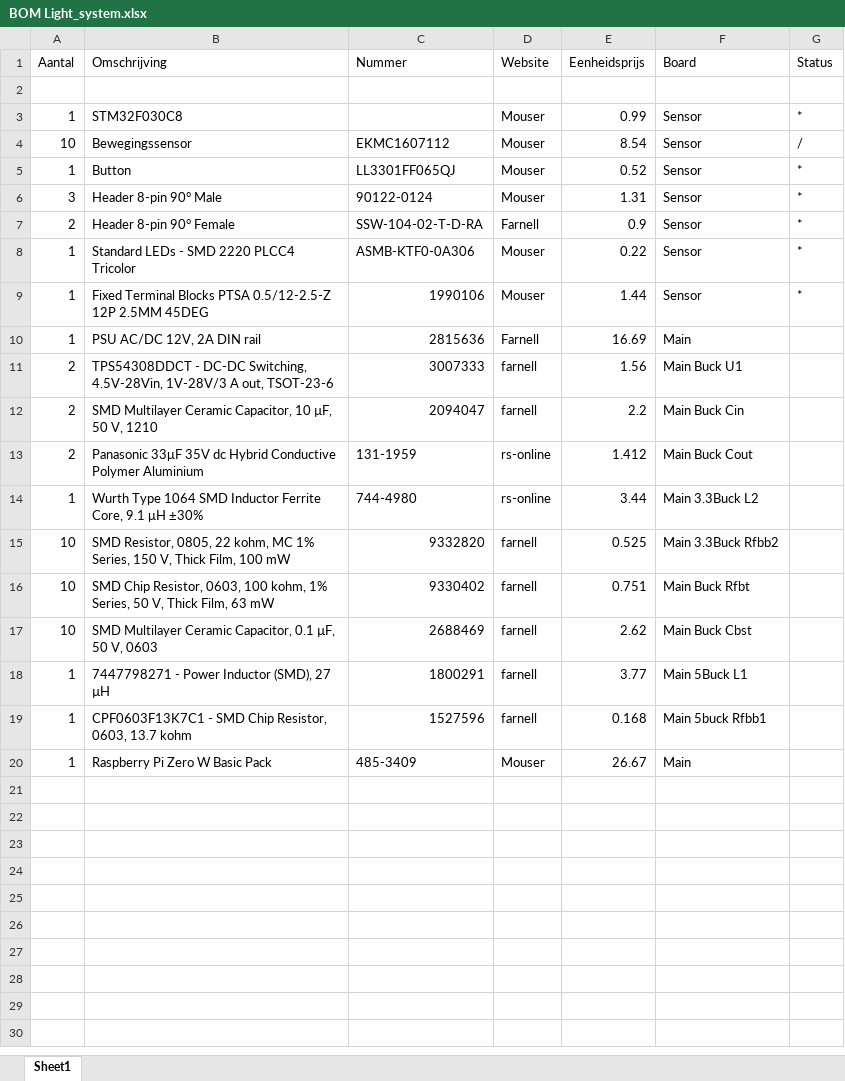
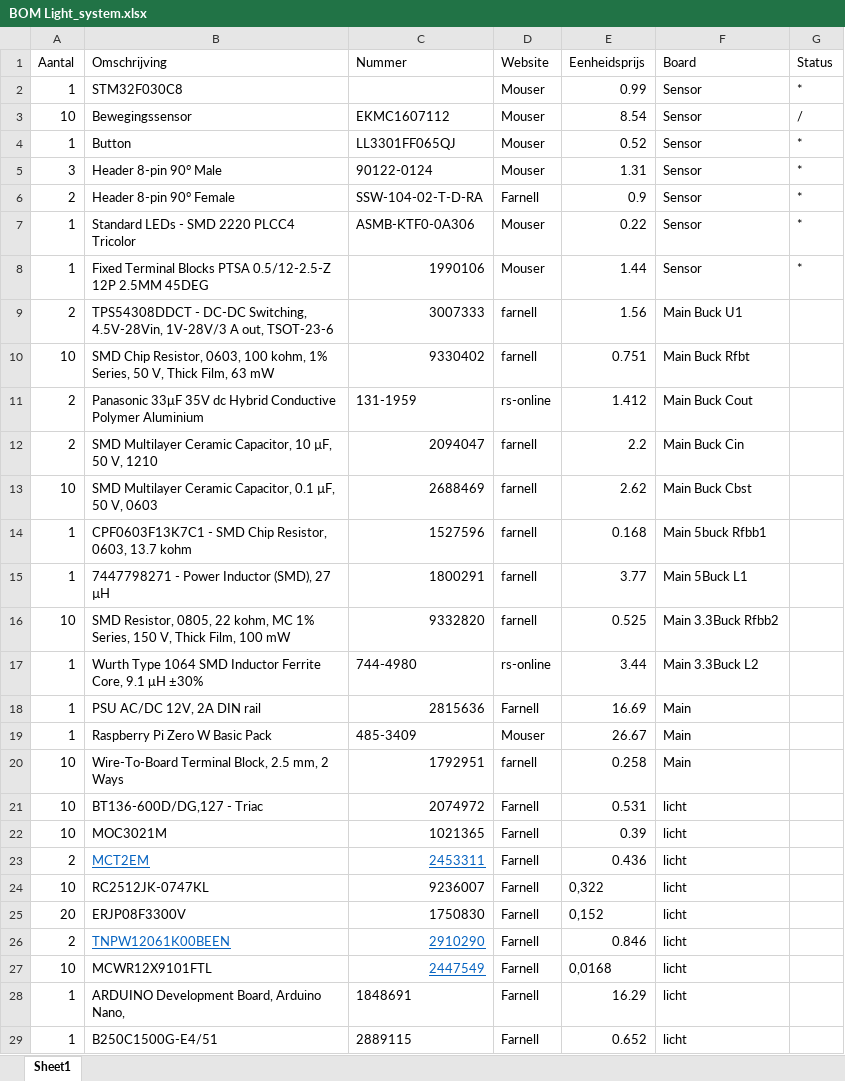
Before and after one commit to jonasdeschoenmacker/Light_system, an Excel workbook: BOM Light_system.xlsx, sheet Sheet1, drawn as a sheet; values as stored, in another font and other column widths than the file's, no borders; table styles not drawn; removed rows and columns are numbered as before the commit, all else as after; the diff names each change by its address in the sheet, - before the commit and + after, or states it on an @@ line.

```diff
--- a/BOM Light_system.xlsx (sheet Sheet1)
+++ b/BOM Light_system.xlsx (sheet Sheet1)
-row 2: (empty)
@@ row 11 moved to row 9: 2 @@
@@ row 16 moved to row 10: 10 @@
@@ row 13 moved to row 11: 2 @@
@@ row 17 moved to row 13: 10 @@
@@ row 19 moved to row 14: 1 @@
@@ row 18 moved to row 15: 1 @@
@@ row 15 moved to row 16: 10 @@
@@ row 14 moved to row 17: 1 @@
+row 20: 10 | Wire-To-Board Terminal Block, 2.5 mm, 2 Ways | 1792951 | farnell | 0.258 | Main
+row 21: 10 | BT136-600D/DG,127 - Triac | 2074972 | Farnell | 0.531 | licht
+row 22: 10 | MOC3021M | 1021365 | Farnell | 0.39 | licht
+row 23: 2 | MCT2EM | 2453311 | Farnell | 0.436 | licht
+row 24: 10 | RC2512JK-0747KL | 9236007 | Farnell | 0,322 | licht
+row 25: 20 | ERJP08F3300V | 1750830 | Farnell | 0,152 | licht
+row 26: 2 | TNPW12061K00BEEN | 2910290 | Farnell | 0.846 | licht
+row 27: 10 | MCWR12X9101FTL | 2447549 | Farnell | 0,0168 | licht
+row 28: 1 | ARDUINO Development Board, Arduino Nano, | 1848691 | Farnell | 16.29 | licht
+row 29: 1 | B250C1500G-E4/51 | 2889115 | Farnell | 0.652 | licht
```
Also changed, not shown: 12 other files.
